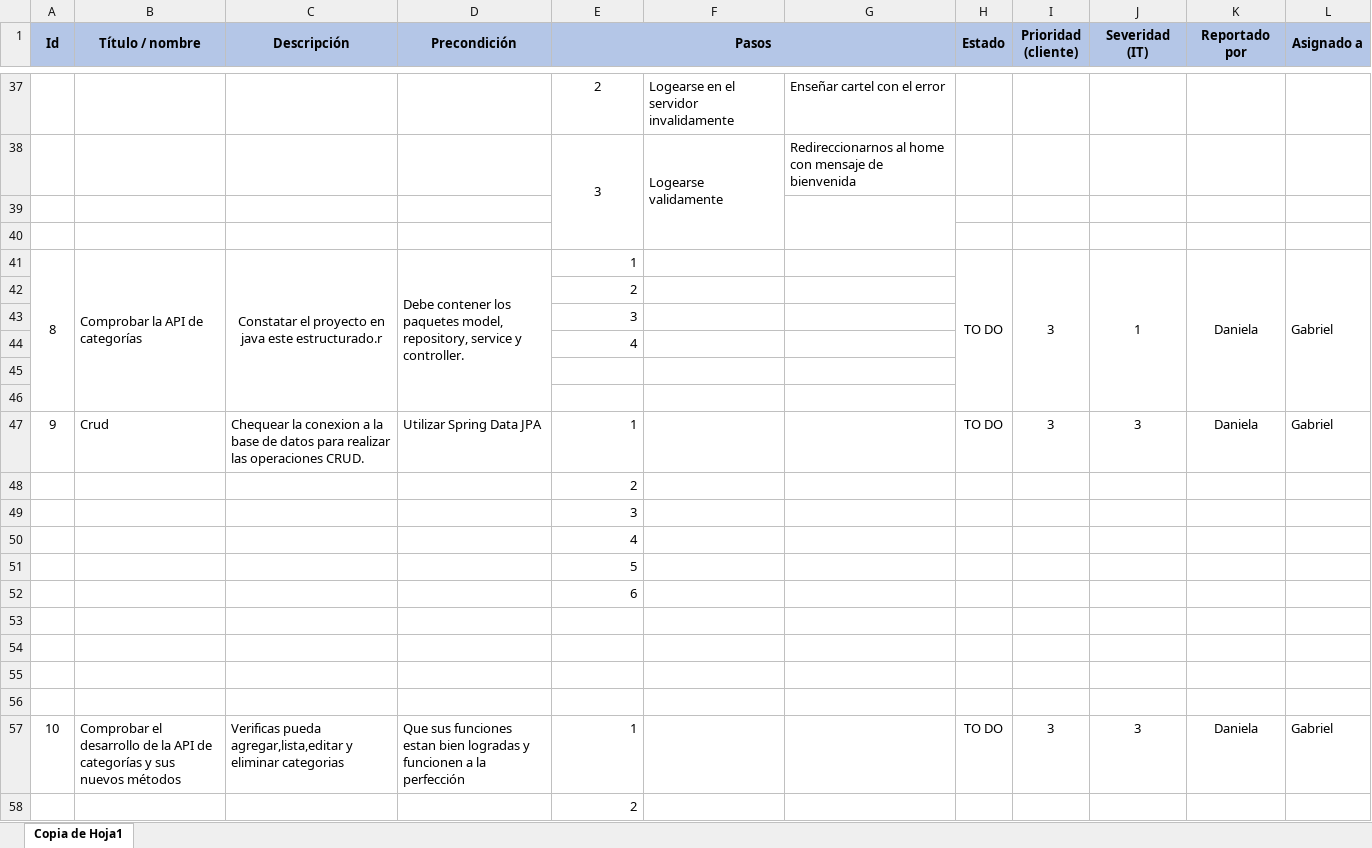
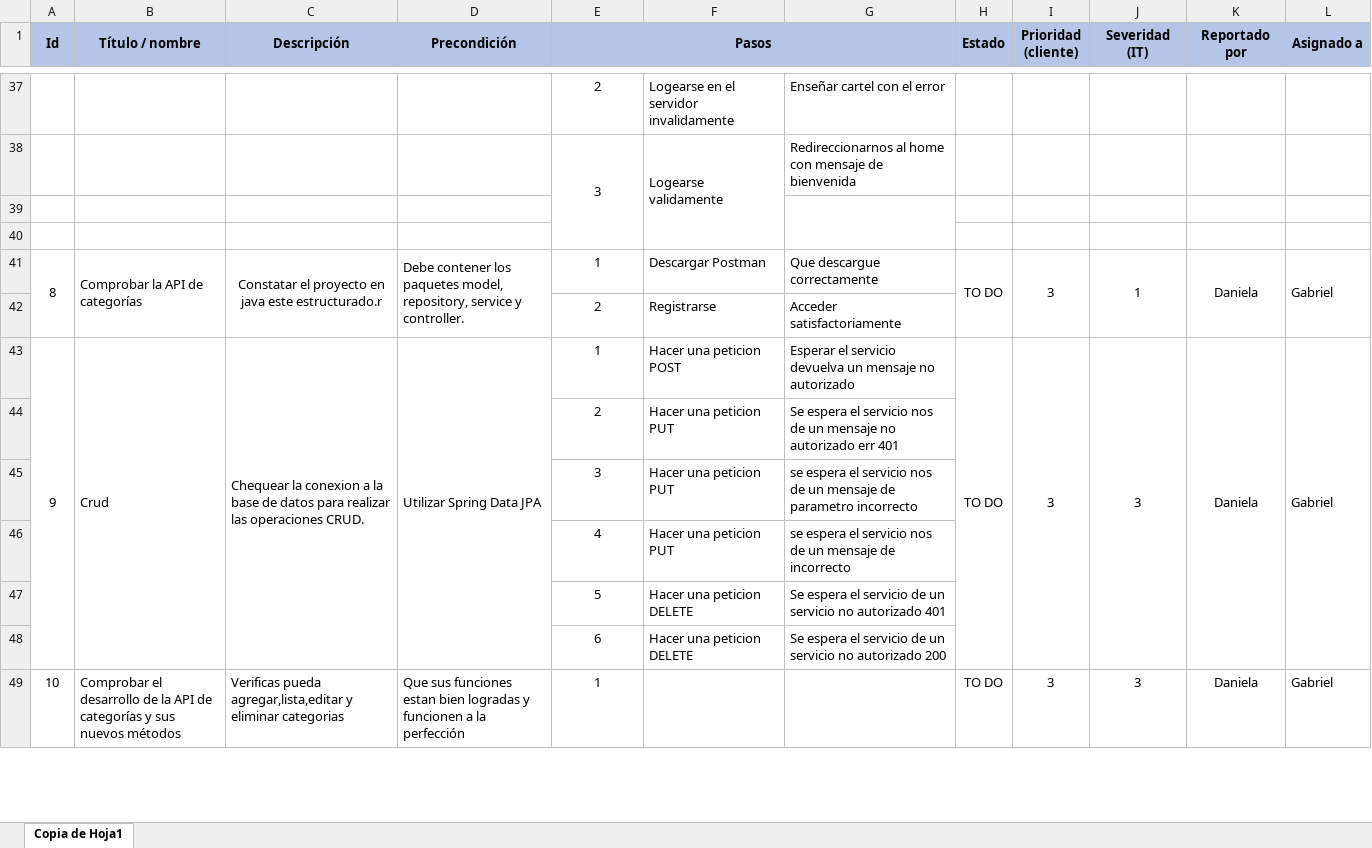
Before and after one commit to YesidBarragan/digital-rental-car, an Excel workbook: Testing/13testing/Prueba exploratoria del 1er Sprint.xlsx, sheet Copia de Hoja1, drawn as a sheet; only a part is shown, gaps mark what is left out; values as stored, in another font and other column widths than the file's, no borders; charts and pictures not drawn; removed rows and columns are numbered as before the commit, all else as after; the diff covers the shown part only; the diff names each change by its address in the sheet, - before the commit and + after, or states it on an @@ line.

Commit message:
Fix testing files

```diff
--- a/Testing/13testing/Prueba exploratoria del 1er Sprint.xlsx (sheet Copia de Hoja1)
+++ b/Testing/13testing/Prueba exploratoria del 1er Sprint.xlsx (sheet Copia de Hoja1)
-E41 alignment: right
+E41 alignment: center
-F41: (empty)
+F41: Descargar Postman
-G41: (empty)
+G41: Que descargue correctamente
-row 42:  |  |  |  | 2
-row 43:  |  |  |  | 3
-row 44:  |  |  |  | 4
-row 42: (empty)
+row 42:  |  |  |  | 2 | Registrarse | Acceder satisfactoriamente
-row 46: (empty)
+A43:A48 merged
+B43:B48 merged
+C43:C48 merged
+D43:D48 merged
-E43 alignment: right
+E43 alignment: center
-F43: (empty)
+F43: Hacer una peticion POST
-G43: (empty)
+G43: Esperar el servicio devuelva un mensaje no autorizado
+H43:H48 merged
+I43:I48 merged
+J43:J48 merged
+K43:K48 merged
+L43:L48 merged
-row 48:  |  |  |  | 2
-row 49:  |  |  |  | 3
-row 50:  |  |  |  | 4
-row 51:  |  |  |  | 5
-row 52:  |  |  |  | 6
-row 44: (empty)
+row 44:  |  |  |  | 2 | Hacer una peticion PUT | Se espera el servicio nos de un mensaje no autorizado err 401
-row 45: (empty)
+row 45:  |  |  |  | 3 | Hacer una peticion PUT | se espera el servicio nos de un mensaje de parametro incorrecto
-row 46: (empty)
+row 46:  |  |  |  | 4 | Hacer una peticion PUT | se espera el servicio nos de un mensaje de incorrecto
-row 47: (empty)
+row 47:  |  |  |  | 5 | Hacer una peticion DELETE | Se espera el servicio de un servicio no autorizado 401
+row 48:  |  |  |  | 6 | Hacer una peticion DELETE | Se espera el servicio de un servicio no autorizado 200
-E49 alignment: right
+E49 alignment: center
-row 58:  |  |  |  | 2
```
Also changed, not shown: 7 removed rows elsewhere in this sheet, Testing/13testing/template informe de defectos (1).xlsx.
